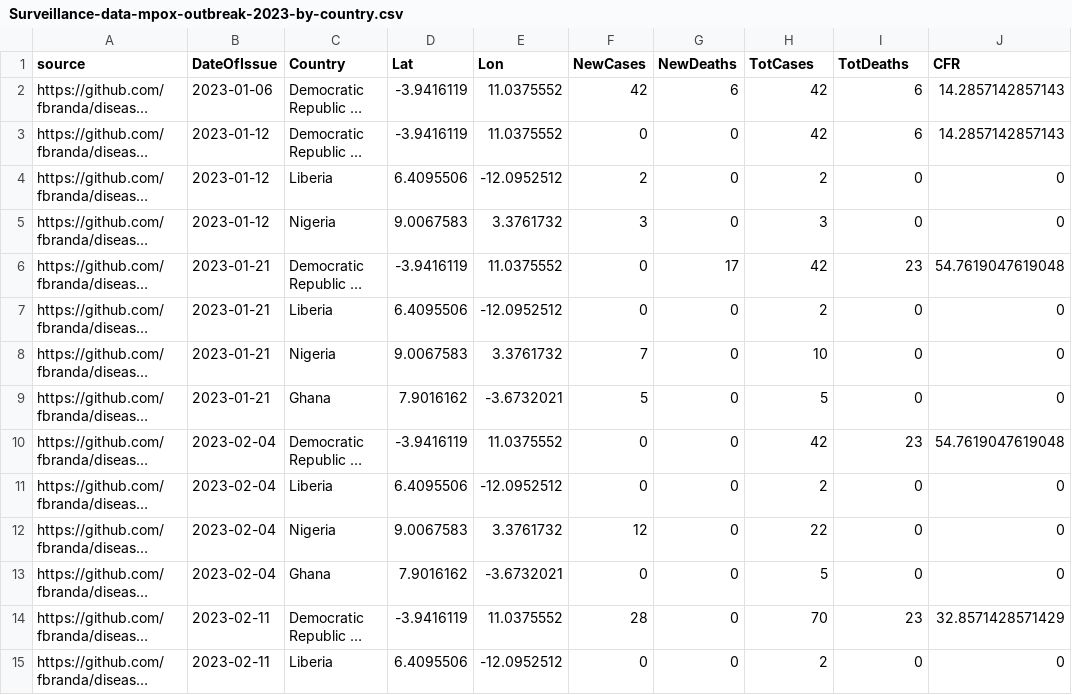
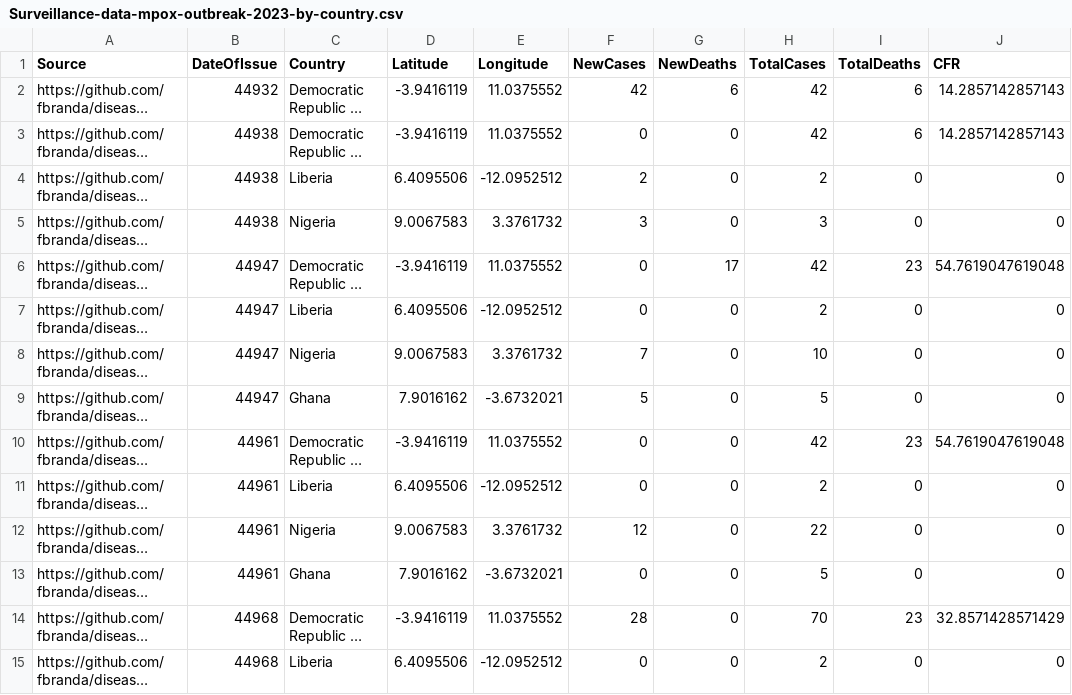
Before and after one commit to fbranda/ADAMS, a CSV file: surveillance/2023/Mpox/Surveillance-data-mpox-outbreak-2023-by-country.csv, drawn as a sheet; only a part is shown; long unchanged cells end in …; the diff covers the shown part only; the diff names each change by its address in the sheet, - before the commit and + after, or states it on an @@ line.

Commit message:
Add files via upload

```diff
--- a/surveillance/2023/Mpox/Surveillance-data-mpox-outbreak-2023-by-country.csv
+++ b/surveillance/2023/Mpox/Surveillance-data-mpox-outbreak-2023-by-country.csv
-A1: source
+A1: Source
-D1: Lat
+D1: Latitude
-E1: Lon
+E1: Longitude
-H1: TotCases
+H1: TotalCases
-I1: TotDeaths
+I1: TotalDeaths
-B2 (DateOfIssue): 2023-01-06
+B2 (DateOfIssue): 44932
-B3:B5 (DateOfIssue): 2023-01-12
+B3:B5 (DateOfIssue): 44938
-B6:B9 (DateOfIssue): 2023-01-21
+B6:B9 (DateOfIssue): 44947
-B10:B13 (DateOfIssue): 2023-02-04
+B10:B13 (DateOfIssue): 44961
-B14:B15 (DateOfIssue): 2023-02-11
+B14:B15 (DateOfIssue): 44968
```
Also changed, not shown: 106 edited cells elsewhere in this file.
